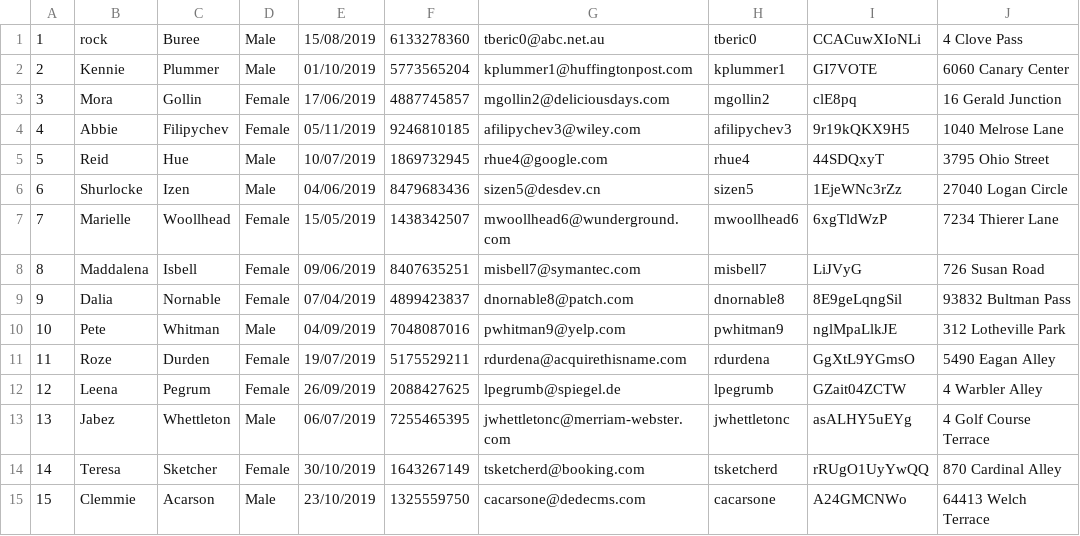
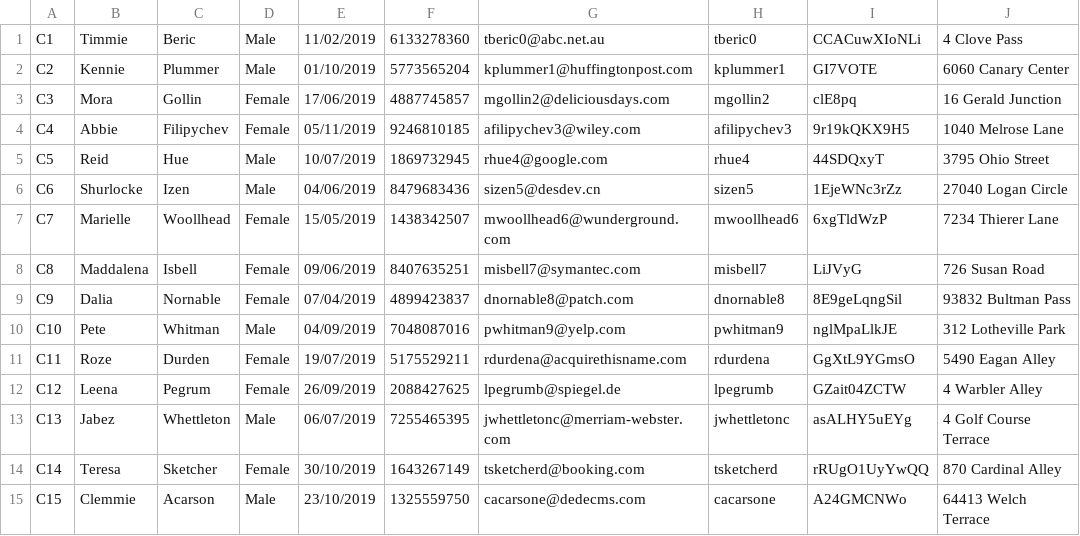
Before and after one commit to kashyapjhaveri/Group2_W2020_MAD3463_FinalProject, a CSV file: src/main/java/Group2_W2020_MAD3463_FinalProject/Customers.csv, drawn as a sheet; only a part is shown; the diff names each change by its address in the sheet, - before the commit and + after, or states it on an @@ line.

```diff
--- a/src/main/java/Group2_W2020_MAD3463_FinalProject/Customers.csv
+++ b/src/main/java/Group2_W2020_MAD3463_FinalProject/Customers.csv
-A1: 1
+A1: C1
-B1: rock
+B1: Timmie
-C1: Buree
+C1: Beric
-E1: 15/08/2019
+E1: 11/02/2019
-A2: 2
+A2: C2
-A3: 3
+A3: C3
-A4: 4
+A4: C4
-A5: 5
+A5: C5
-A6: 6
+A6: C6
-A7: 7
+A7: C7
-A8: 8
+A8: C8
-A9: 9
+A9: C9
-A10: 10
+A10: C10
-A11: 11
+A11: C11
-A12: 12
+A12: C12
-A13: 13
+A13: C13
-A14: 14
+A14: C14
-A15: 15
+A15: C15
```
Also changed, not shown: src/main/java/Group2_W2020_MAD3463_FinalProject/Drivers.csv, src/main/java/Group2_W2020_MAD3463_FinalProject/Owners.csv, 10 other files.
